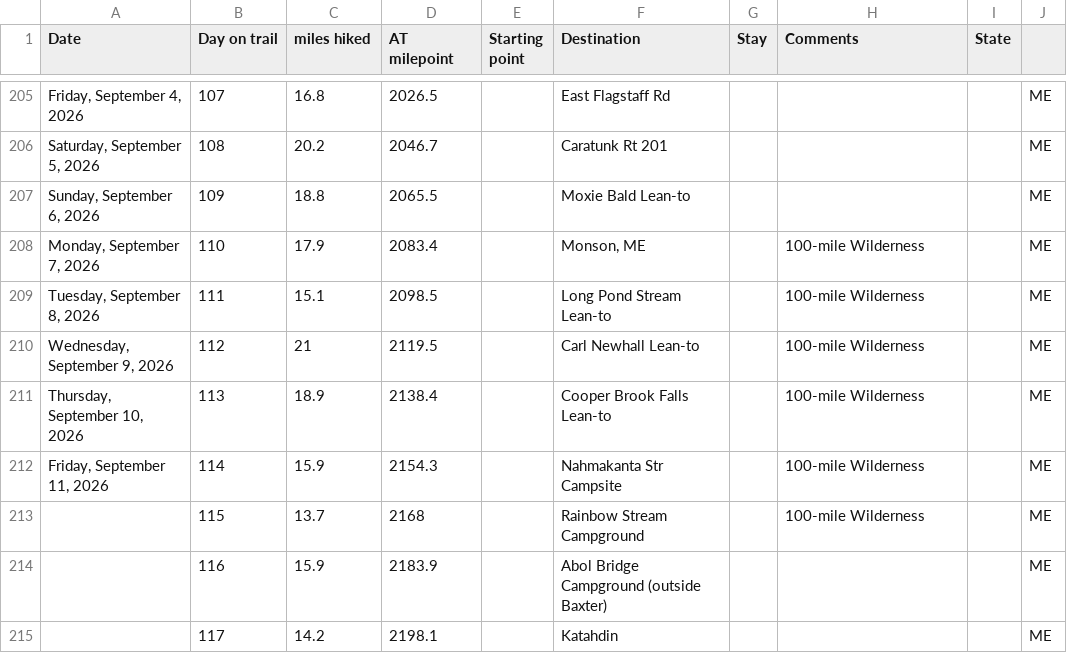
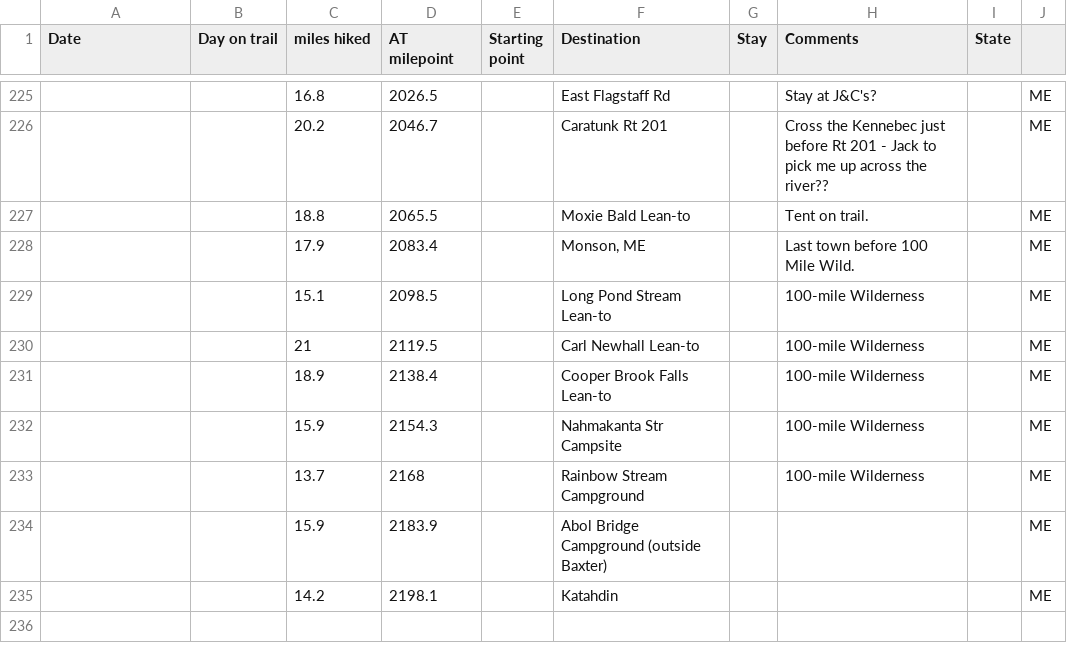
Before and after one commit to tlambert44/at-hike, a CSV file: AT Hike.csv, drawn as a sheet; only a part is shown, gaps mark what is left out; addresses are those after the commit; the diff covers the shown part only; the diff names each change by its address in the sheet, - before the commit and + after, or states it on an @@ line.

```diff
--- a/AT Hike.csv
+++ b/AT Hike.csv
-A225 (Date): Friday, September 4, 2026
+A225 (Date): (empty)
-B225 (Day on trail): 107
+B225 (Day on trail): (empty)
-H225 (Comments): (empty)
+H225 (Comments): Stay at J&C's?
-A226 (Date): Saturday, September 5, 2026
+A226 (Date): (empty)
-B226 (Day on trail): 108
+B226 (Day on trail): (empty)
-H226 (Comments): (empty)
+H226 (Comments): Cross the Kennebec just before Rt 201 - Jack to pick me up across the river??
-A227 (Date): Sunday, September 6, 2026
+A227 (Date): (empty)
-B227 (Day on trail): 109
+B227 (Day on trail): (empty)
-H227 (Comments): (empty)
+H227 (Comments): Tent on trail.
-A228 (Date): Monday, September 7, 2026
+A228 (Date): (empty)
-B228 (Day on trail): 110
+B228 (Day on trail): (empty)
-H228 (Comments): 100-mile Wilderness
+H228 (Comments): Last town before 100 Mile Wild.
-A229 (Date): Tuesday, September 8, 2026
+A229 (Date): (empty)
-B229 (Day on trail): 111
+B229 (Day on trail): (empty)
-A230 (Date): Wednesday, September 9, 2026
+A230 (Date): (empty)
-B230 (Day on trail): 112
+B230 (Day on trail): (empty)
-A231 (Date): Thursday, September 10, 2026
+A231 (Date): (empty)
-B231 (Day on trail): 113
+B231 (Day on trail): (empty)
-A232 (Date): Friday, September 11, 2026
+A232 (Date): (empty)
-B232 (Day on trail): 114
+B232 (Day on trail): (empty)
-B233 (Day on trail): 115
+B233 (Day on trail): (empty)
-B234 (Day on trail): 116
+B234 (Day on trail): (empty)
-B235 (Day on trail): 117
+B235 (Day on trail): (empty)
```
Also changed, not shown: 24 added rows, 4 removed rows and 8 edited cells elsewhere in this file.
